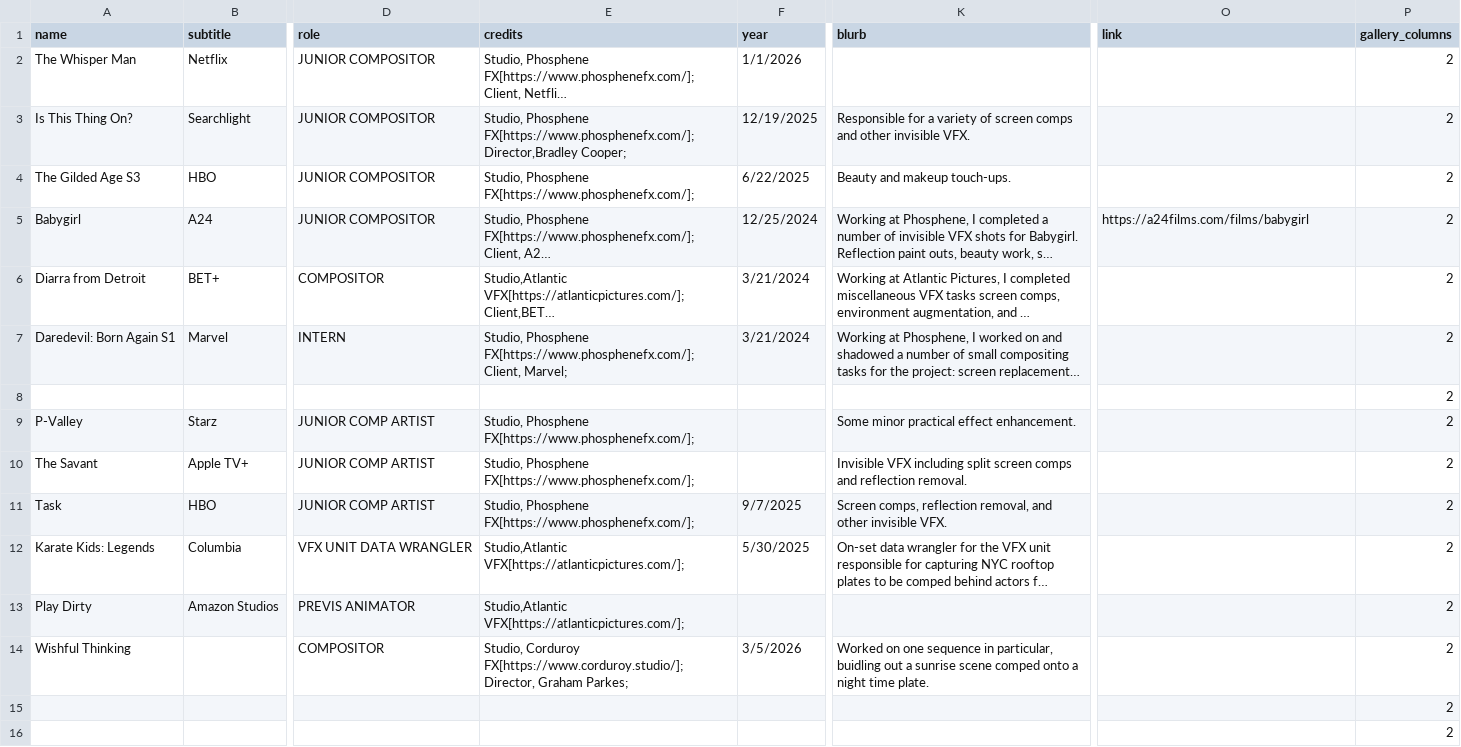
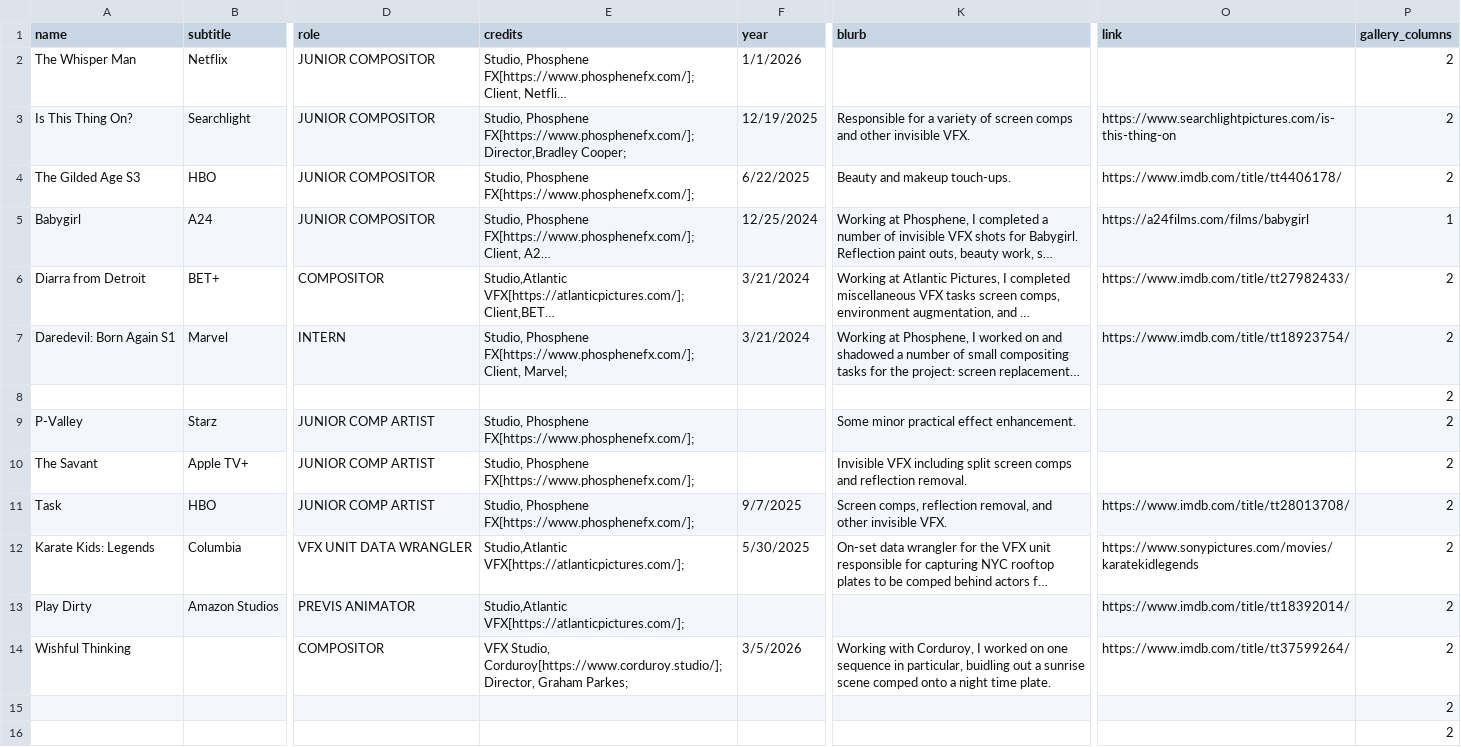
Before and after one commit to mcrich921/gjwebsite, a CSV file: public/gjfilm+tv.csv, drawn as a sheet; only a part is shown, gaps mark what is left out; long unchanged cells end in …; ↵ is a line break in a cell; the diff names each change by its address in the sheet, - before the commit and + after, or states it on an @@ line.

Commit message:
fix: Corduroy requested changes v1

```diff
--- a/public/gjfilm+tv.csv
+++ b/public/gjfilm+tv.csv
-O3 (link): (empty)
+O3 (link): https://www.searchlightpictures.com/is-this-thing-on
-O4 (link): (empty)
+O4 (link): https://www.imdb.com/title/tt4406178/
-P5 (gallery_columns): 2
+P5 (gallery_columns): 1
-O6 (link): (empty)
+O6 (link): https://www.imdb.com/title/tt27982433/
-O7 (link): (empty)
+O7 (link): https://www.imdb.com/title/tt18923754/
-O11 (link): (empty)
+O11 (link): https://www.imdb.com/title/tt28013708/
-O12 (link): (empty)
+O12 (link): https://www.sonypictures.com/movies/karatekidlegends
-O13 (link): (empty)
+O13 (link): https://www.imdb.com/title/tt18392014/
-E14 (credits): Studio, Corduroy FX[https://www.corduroy.studio/]; ↵ Director, Graham…
+E14 (credits): VFX Studio, Corduroy[https://www.corduroy.studio/]; ↵ Director, Graham…
-K14 (blurb): Worked on one…
+K14 (blurb): Working with Corduroy, I worked on one…
-O14 (link): (empty)
+O14 (link): https://www.imdb.com/title/tt37599264/
```
Also changed, not shown: public/gjprojects.csv.
